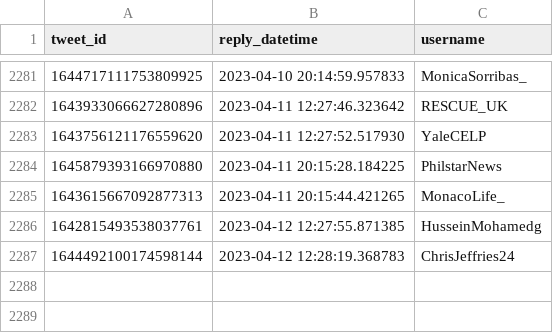
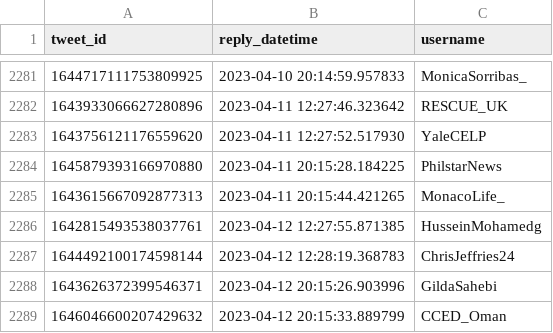
Before and after one commit to dquintani/update, a CSV file: Greenhouse_Data/_bots/twitter_greenhouse_summon/id_log.csv, drawn as a sheet; only a part is shown, gaps mark what is left out; the diff names each change by its address in the sheet, - before the commit and + after, or states it on an @@ line.

```diff
--- a/Greenhouse_Data/_bots/twitter_greenhouse_summon/id_log.csv
+++ b/Greenhouse_Data/_bots/twitter_greenhouse_summon/id_log.csv
+row 2288: 1643626372399546371 | 2023-04-12 20:15:26.903996 | GildaSahebi
+row 2289: 1646046600207429632 | 2023-04-12 20:15:33.889799 | CCED_Oman
```
Also changed, not shown: log.csv, 5 other files.
